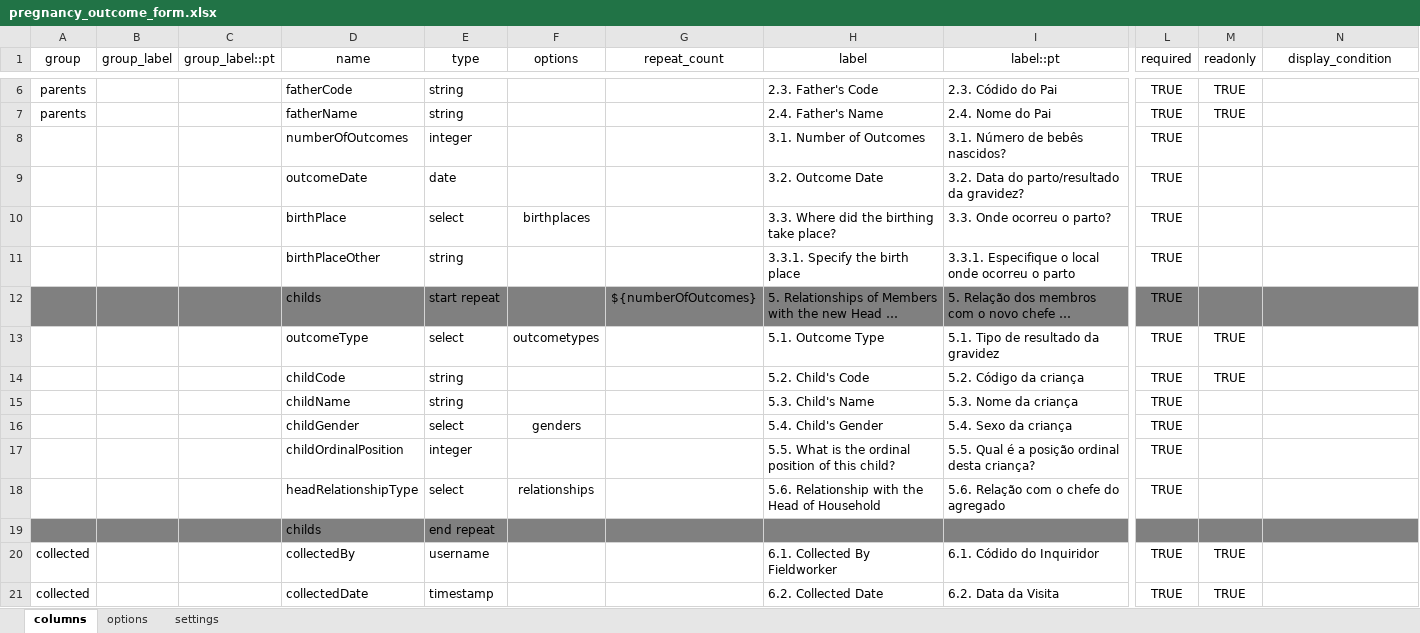
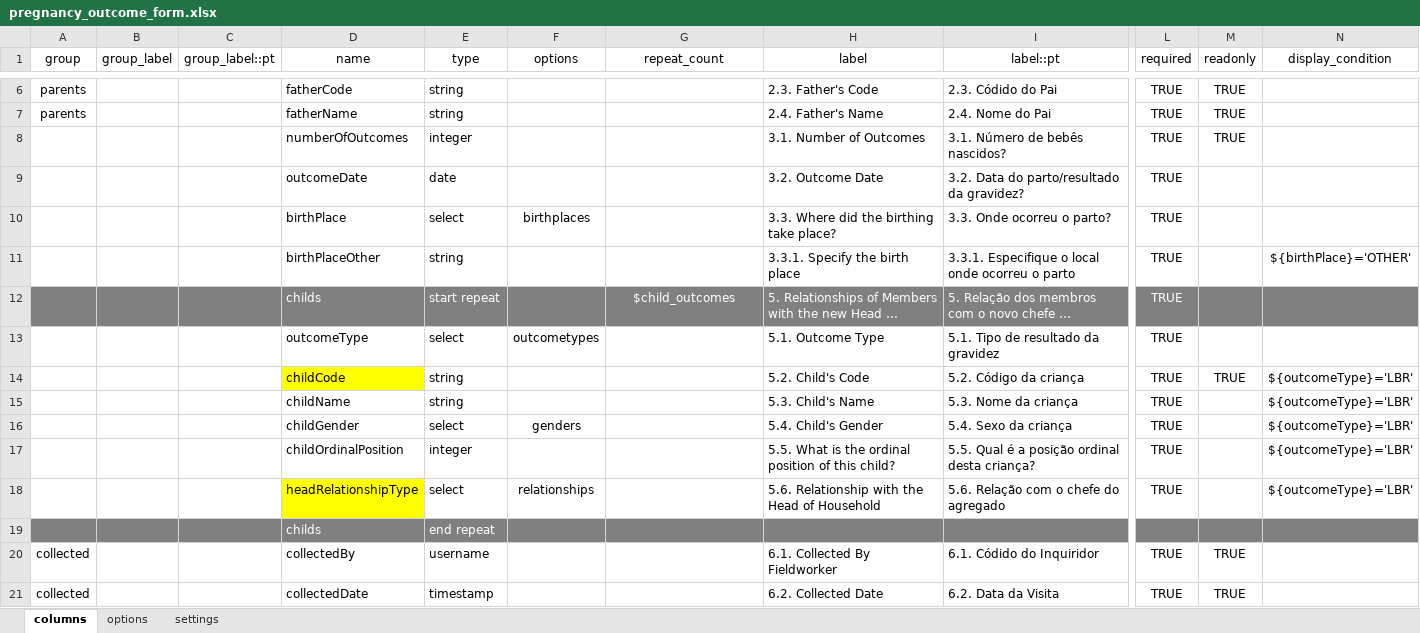
Before and after one commit to philimones-group/hds-explorer-tablet, an Excel workbook: app/src/main/res/raw/pregnancy_outcome_form.xlsx, sheet columns, drawn as a sheet; only a part is shown, gaps mark what is left out; long unchanged cells end in …; values as stored, in another font and other column widths than the file's, no borders; the diff names each change by its address in the sheet, - before the commit and + after, or states it on an @@ line.

Commit message:
Add Birth Registration feature to HDS Explorer - allow resumeMode arg on FormUtil - update PregnancyRegistration to create pregnancies for Outcome - fix code generation for multiple members

```diff
--- a/app/src/main/res/raw/pregnancy_outcome_form.xlsx (sheet columns)
+++ b/app/src/main/res/raw/pregnancy_outcome_form.xlsx (sheet columns)
-M8 (readonly): (empty)
+M8 (readonly): TRUE
-N11 (display_condition): (empty)
+N11 (display_condition): ${birthPlace}='OTHER'
-D12:E12 text colour: black
+D12:E12 text colour: #FFFFFF
-G12 (repeat_count): ${numberOfOutcomes}
+G12 (repeat_count): $child_outcomes
-G12:I12 text colour: black
+G12:I12 text colour: #FFFFFF
-L12 text colour: black
+L12 text colour: #FFFFFF
-M13 (readonly): TRUE
+M13 (readonly): (empty)
-D14 fill: none
+D14 fill: #FFFF00
-N14:N18 (display_condition): (empty)
+N14:N18 (display_condition): ${outcomeType}='LBR'
-D18 fill: none
+D18 fill: #FFFF00
-D19:E19 text colour: black
+D19:E19 text colour: #FFFFFF
```
Also changed, not shown: sheet settings, sheet options, app/src/main/res/raw/pregnancy_registration_form.xlsx, 7 other files.
